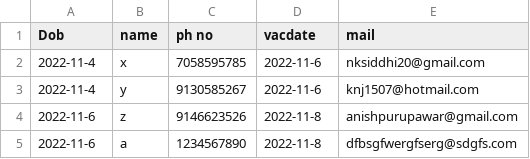
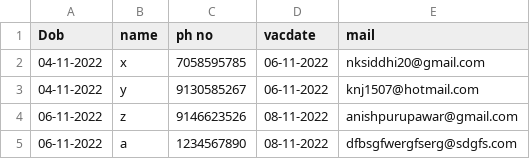
Before and after one commit to SiddhiNKabra/eYantra, a CSV file: test.csv, drawn as a sheet.

```diff
--- a/test.csv
+++ b/test.csv
@@ -1,5 +1,5 @@
 Dob, name, ph no, vacdate, mail
-2022-11-4,x,7058595785,2022-11-6,nksiddhi20@gmail.com
-2022-11-4,y,9130585267,2022-11-6,knj1507@hotmail.com
-2022-11-6,z,9146623526,2022-11-8,anishpurupawar@gmail.com
-2022-11-6,a,1234567890,2022-11-8,dfbsgfwergfserg@sdgfs.com
+04-11-2022,x,7058595785,06-11-2022,nksiddhi20@gmail.com
+04-11-2022,y,9130585267,06-11-2022,knj1507@hotmail.com
+06-11-2022,z,9146623526,08-11-2022,anishpurupawar@gmail.com
+06-11-2022,a,1234567890,08-11-2022,dfbsgfwergfserg@sdgfs.com
```
Also changed, not shown: 4 other files.
